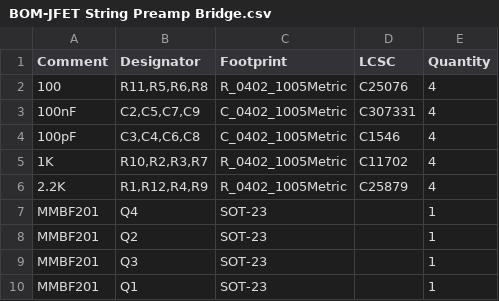
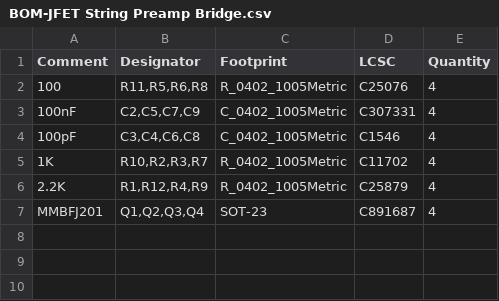
Before and after one commit to jandyman/AudioDev, a CSV file: Onboard DSP Board HW/JFET String Preamp/Bridge Pickup/jlcpcb/production_files/BOM-JFET String Preamp Bridge.csv, drawn as a sheet; removed rows and columns are numbered as before the commit, all else as after; the diff names each change by its address in the sheet, - before the commit and + after, or states it on an @@ line.

```diff
--- a/Onboard DSP Board HW/JFET String Preamp/Bridge Pickup/jlcpcb/production_files/BOM-JFET String Preamp Bridge.csv
+++ b/Onboard DSP Board HW/JFET String Preamp/Bridge Pickup/jlcpcb/production_files/BOM-JFET String Preamp Bridge.csv
-row 7: MMBF201 | Q4 | SOT-23 |  | 1
-row 8: MMBF201 | Q2 | SOT-23 |  | 1
-row 9: MMBF201 | Q3 | SOT-23 |  | 1
-row 10: MMBF201 | Q1 | SOT-23 |  | 1
+row 7: MMBFJ201 | Q1,Q2,Q3,Q4 | SOT-23 | C891687 | 4
```
Also changed, not shown: Onboard DSP Board HW/JFET String Preamp/Bridge Pickup/jlcpcb/production_files/CPL-JFET String Preamp Bridge.csv, Onboard DSP Board HW/JFET String Preamp/Neck Pickup/jlcpcb/production_files/BOM-JFET String Preamp Neck.csv, 43 other files.
